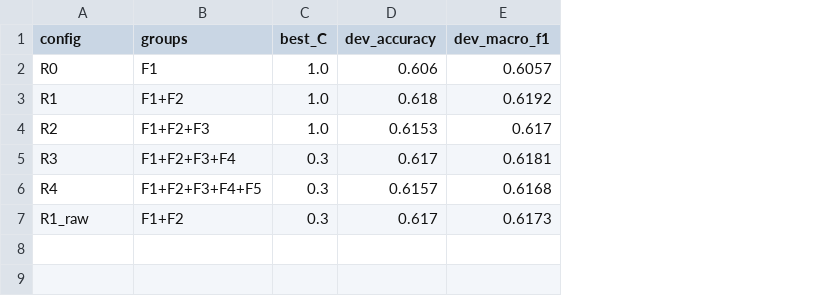
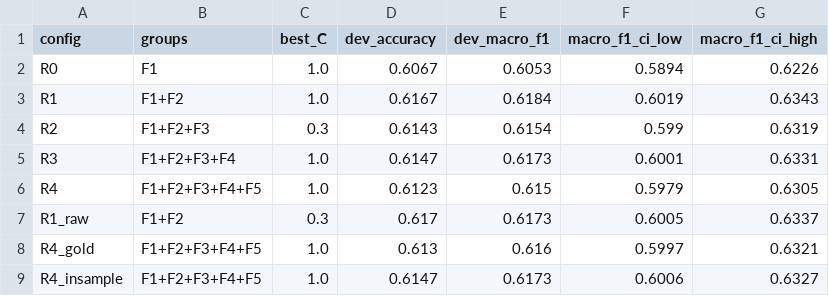
Before and after one commit to i-yush23/CL-2-project, a CSV file: results/baseline_ablation.csv, drawn as a sheet; the diff names each change by its address in the sheet, - before the commit and + after, or states it on an @@ line.

Commit message:
Task 3: LR baseline with CV LID tags, bootstrap CI, ablation

```diff
--- a/results/baseline_ablation.csv
+++ b/results/baseline_ablation.csv
+column F (macro_f1_ci_low), rows 2-7: 0.5894 | 0.6019 | 0.599 | 0.6001 | 0.5979 | 0.6005
+column G (macro_f1_ci_high), rows 2-7: 0.6226 | 0.6343 | 0.6319 | 0.6331 | 0.6305 | 0.6337
-D2 (dev_accuracy): 0.606
+D2 (dev_accuracy): 0.6067
-E2 (dev_macro_f1): 0.6057
+E2 (dev_macro_f1): 0.6053
-D3 (dev_accuracy): 0.618
+D3 (dev_accuracy): 0.6167
-E3 (dev_macro_f1): 0.6192
+E3 (dev_macro_f1): 0.6184
-C4 (best_C): 1.0
+C4 (best_C): 0.3
-D4 (dev_accuracy): 0.6153
+D4 (dev_accuracy): 0.6143
-E4 (dev_macro_f1): 0.617
+E4 (dev_macro_f1): 0.6154
-C5:C6 (best_C): 0.3
+C5:C6 (best_C): 1.0
-D5 (dev_accuracy): 0.617
+D5 (dev_accuracy): 0.6147
-E5 (dev_macro_f1): 0.6181
+E5 (dev_macro_f1): 0.6173
-D6 (dev_accuracy): 0.6157
+D6 (dev_accuracy): 0.6123
-E6 (dev_macro_f1): 0.6168
+E6 (dev_macro_f1): 0.615
+row 8: R4_gold | F1+F2+F3+F4+F5 | 1.0 | 0.613 | 0.616 | 0.5997 | 0.6321
+row 9: R4_insample | F1+F2+F3+F4+F5 | 1.0 | 0.6147 | 0.6173 | 0.6006 | 0.6327
```
Also changed, not shown: results/baseline_R1_per_class.csv, 7 other files.
